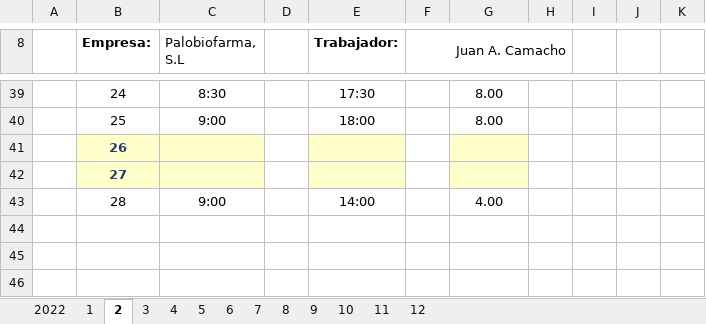
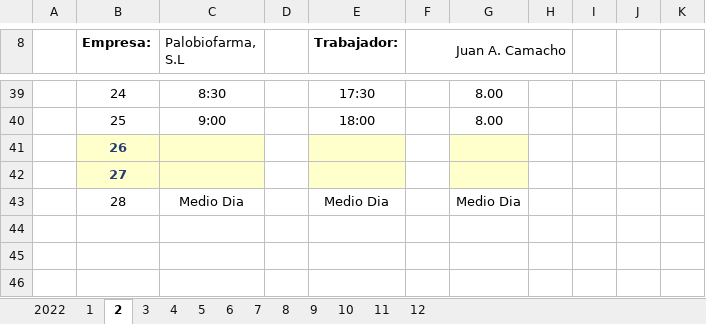
Before and after one commit to Rafa-Gayoso/PLB-Schedules, an Excel workbook: config_files/Horarios/Palobiofarma, S.L Pamplona/Juan A. Camacho.xlsx, sheet 2, drawn as a sheet; only a part is shown, gaps mark what is left out; values as stored, in another font and other column widths than the file's, no borders; charts and pictures not drawn; removed rows and columns are numbered as before the commit, all else as after; the diff names each change by its address in the sheet, - before the commit and + after, or states it on an @@ line.

```diff
--- a/config_files/Horarios/Palobiofarma, S.L Pamplona/Juan A. Camacho.xlsx (sheet 2)
+++ b/config_files/Horarios/Palobiofarma, S.L Pamplona/Juan A. Camacho.xlsx (sheet 2)
-row 43:  | 28 | 9:00 |  | 14:00 |  | 4.00
+row 43:  | 28 | Medio Dia |  | Medio Dia |  | Medio Dia
```
Also changed, not shown: sheet 11, sheet 10, sheet 9, sheet 8, sheet 12, charts or pictures, 3 other files.
